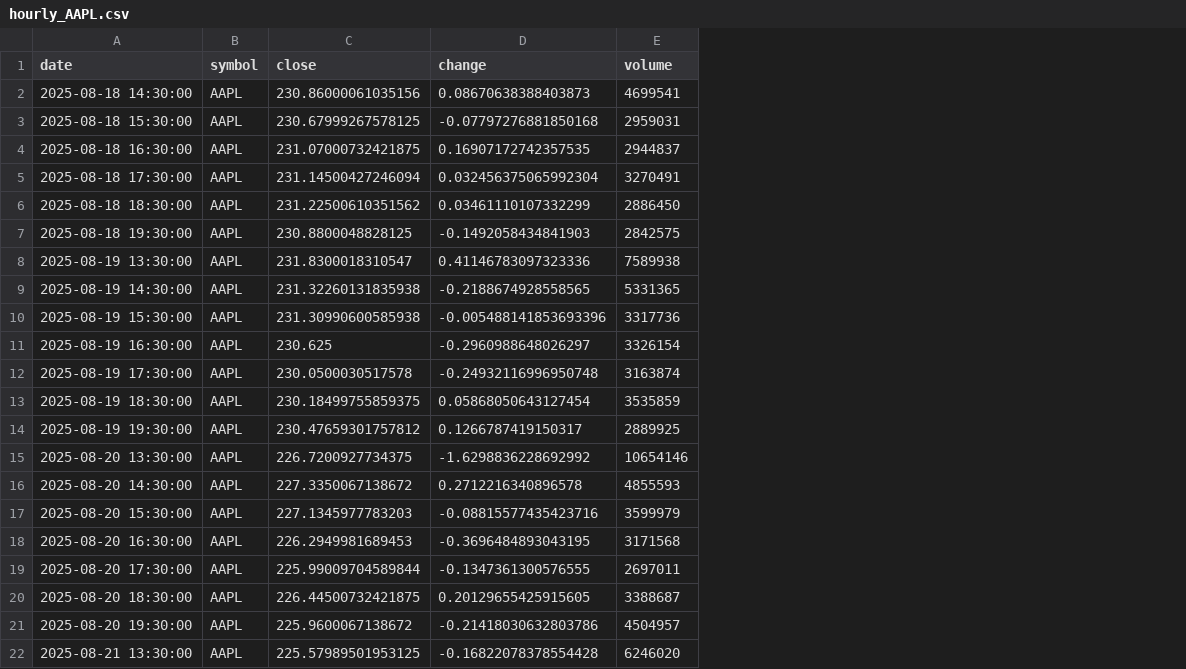
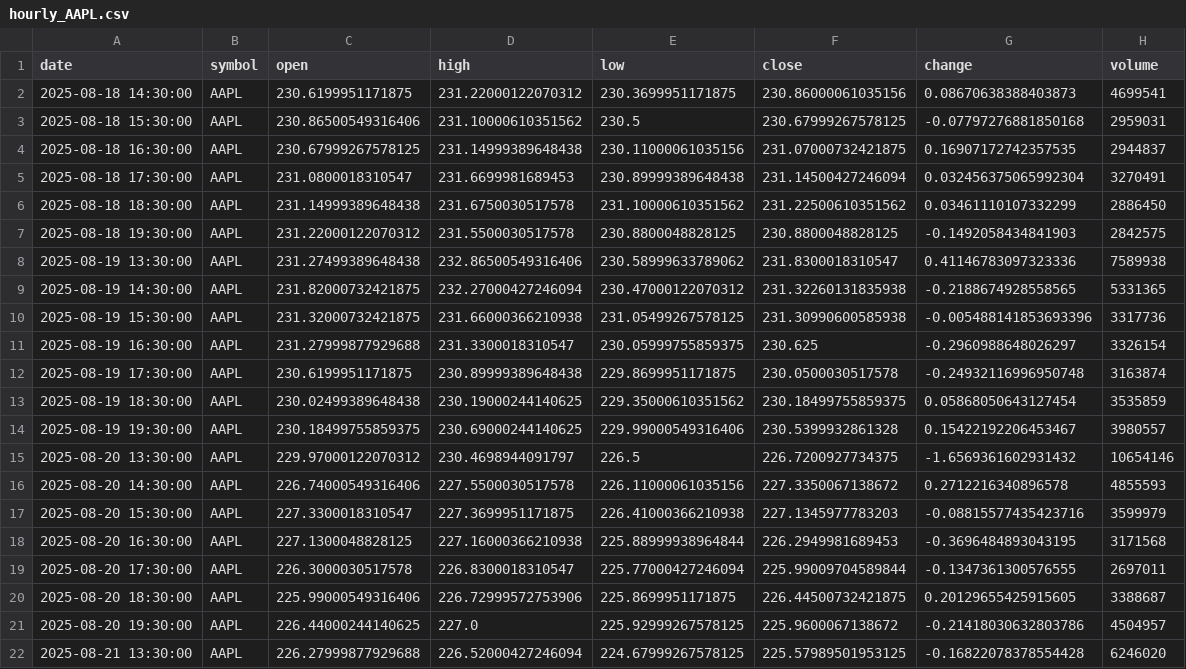
Before and after one commit to timhun/daily-podcast-stk, a CSV file: data/market/hourly_AAPL.csv, drawn as a sheet; only a part is shown; addresses are those after the commit; the diff names each change by its address in the sheet, - before the commit and + after, or states it on an @@ line.

```diff
--- a/data/market/hourly_AAPL.csv
+++ b/data/market/hourly_AAPL.csv
+column C (open), rows 2-22: 230.6199951171875 | 230.86500549316406 | 230.67999267578125 | 231.0800018310547 | 231.14999389648438 | 231.22000122070312 | 231.27499389648438 | 231.82000732421875 | 231.32000732421875 | 231.27999877929688 | 230.6199951171875 | 230.02499389648438 | 230.18499755859375 | 229.97000122070312 | 226.74000549316406 | 227.3300018310547 | 227.1300048828125 | 226.3000030517578 | 225.99000549316406 | 226.44000244140625 | 226.27999877929688
+column D (high), rows 2-22: 231.22000122070312 | 231.10000610351562 | 231.14999389648438 | 231.6699981689453 | 231.6750030517578 | 231.5500030517578 | 232.86500549316406 | 232.27000427246094 | 231.66000366210938 | 231.3300018310547 | 230.89999389648438 | 230.19000244140625 | 230.69000244140625 | 230.4698944091797 | 227.5500030517578 | 227.3699951171875 | 227.16000366210938 | 226.8300018310547 | 226.72999572753906 | 227.0 | 226.52000427246094
+column E (low), rows 2-22: 230.3699951171875 | 230.5 | 230.11000061035156 | 230.89999389648438 | 231.10000610351562 | 230.8800048828125 | 230.58999633789062 | 230.47000122070312 | 231.05499267578125 | 230.05999755859375 | 229.8699951171875 | 229.35000610351562 | 229.99000549316406 | 226.5 | 226.11000061035156 | 226.41000366210938 | 225.88999938964844 | 225.77000427246094 | 225.8699951171875 | 225.92999267578125 | 224.67999267578125
-F14 (close): 230.47659301757812
+F14 (close): 230.5399932861328
-G14 (change): 0.1266787419150317
+G14 (change): 0.15422192206453467
-H14 (volume): 2889925
+H14 (volume): 3980557
-G15 (change): -1.6298836228692992
+G15 (change): -1.6569361602931432
```
Also changed, not shown: data/market/hourly_GSPC.csv, data/market/hourly_IXIC.csv, 52 other files.
